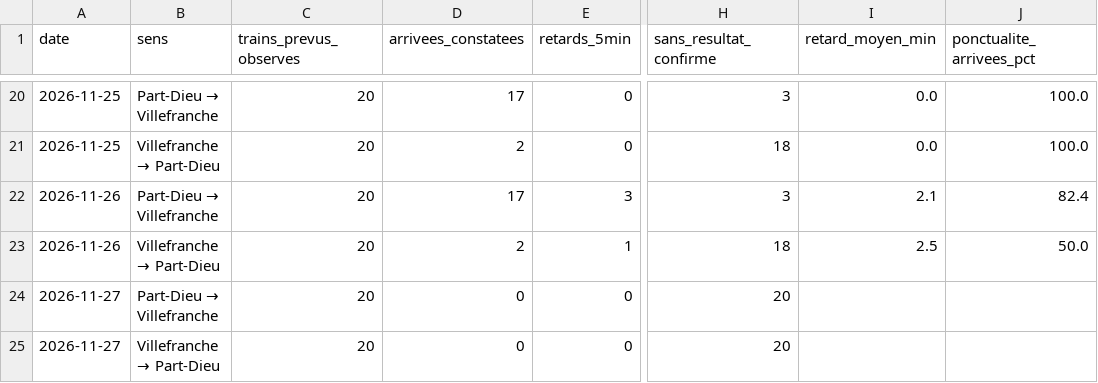
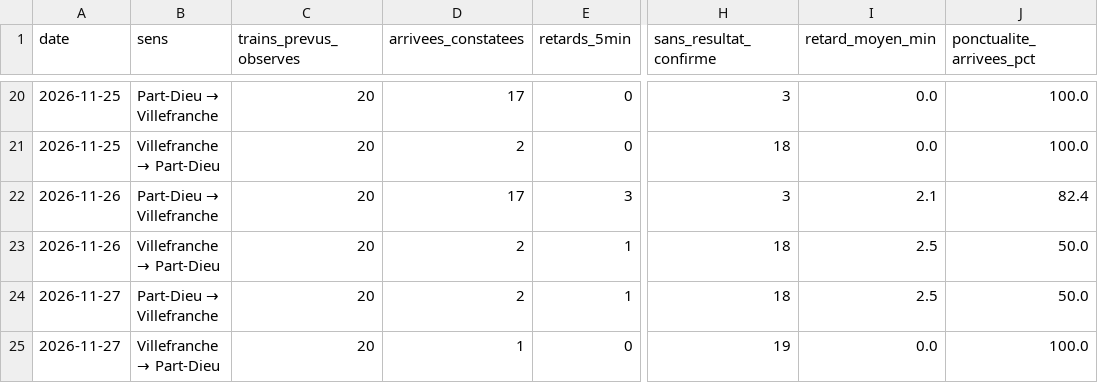
Before and after one commit to alexandretardy3-star/suivi-ter-villefranche-lyon, a CSV file: data/bilan_quotidien.csv, drawn as a sheet; only a part is shown, gaps mark what is left out; the diff names each change by its address in the sheet, - before the commit and + after, or states it on an @@ line.

```diff
--- a/data/bilan_quotidien.csv
+++ b/data/bilan_quotidien.csv
-D24 (arrivees_constatees): 0
+D24 (arrivees_constatees): 2
-E24 (retards_5min): 0
+E24 (retards_5min): 1
-H24 (sans_resultat_confirme): 20
+H24 (sans_resultat_confirme): 18
-I24 (retard_moyen_min): (empty)
+I24 (retard_moyen_min): 2.5
-J24 (ponctualite_arrivees_pct): (empty)
+J24 (ponctualite_arrivees_pct): 50.0
-D25 (arrivees_constatees): 0
+D25 (arrivees_constatees): 1
-H25 (sans_resultat_confirme): 20
+H25 (sans_resultat_confirme): 19
-I25 (retard_moyen_min): (empty)
+I25 (retard_moyen_min): 0.0
-J25 (ponctualite_arrivees_pct): (empty)
+J25 (ponctualite_arrivees_pct): 100.0
```
Also changed, not shown: data/trains.csv.
